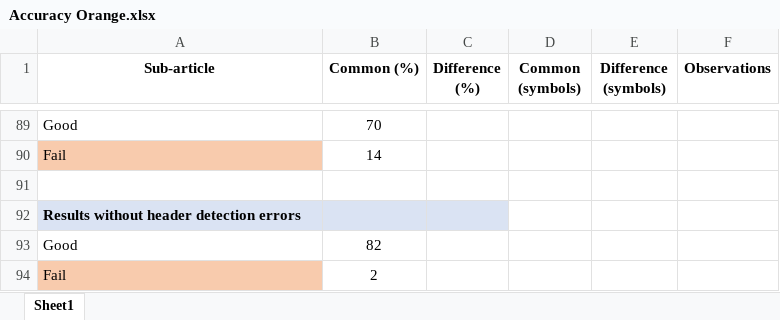
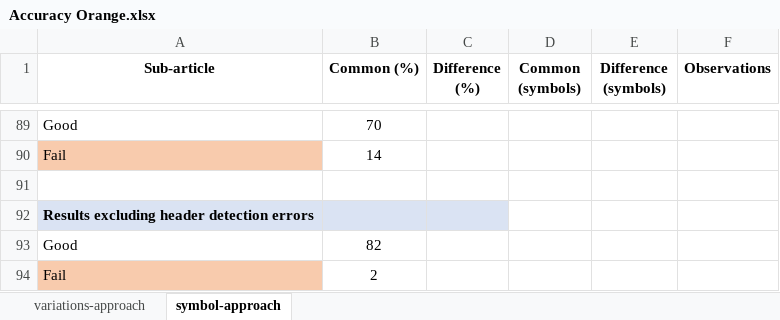
Before and after one commit to sfl0r3nz05/NLP-DLT, an Excel workbook: nlp/data/accuracy/Accuracy Orange.xlsx, sheet symbol-approach, drawn as a sheet; only a part is shown, gaps mark what is left out; values as stored, in another font and other column widths than the file's, no borders; the diff names each change by its address in the sheet, - before the commit and + after, or states it on an @@ line.

```diff
--- a/nlp/data/accuracy/Accuracy Orange.xlsx (sheet symbol-approach)
+++ b/nlp/data/accuracy/Accuracy Orange.xlsx (sheet symbol-approach)
-sheet tab: Sheet1
+sheet tab: symbol-approach
+sheet tab: variations-approach
-A92 (Sub-article): Results without header detection errors
+A92 (Sub-article): Results excluding header detection errors
```
Also changed, not shown: nlp/data/accuracy/Accuracy Proxymus.xlsx, 2 other files.
